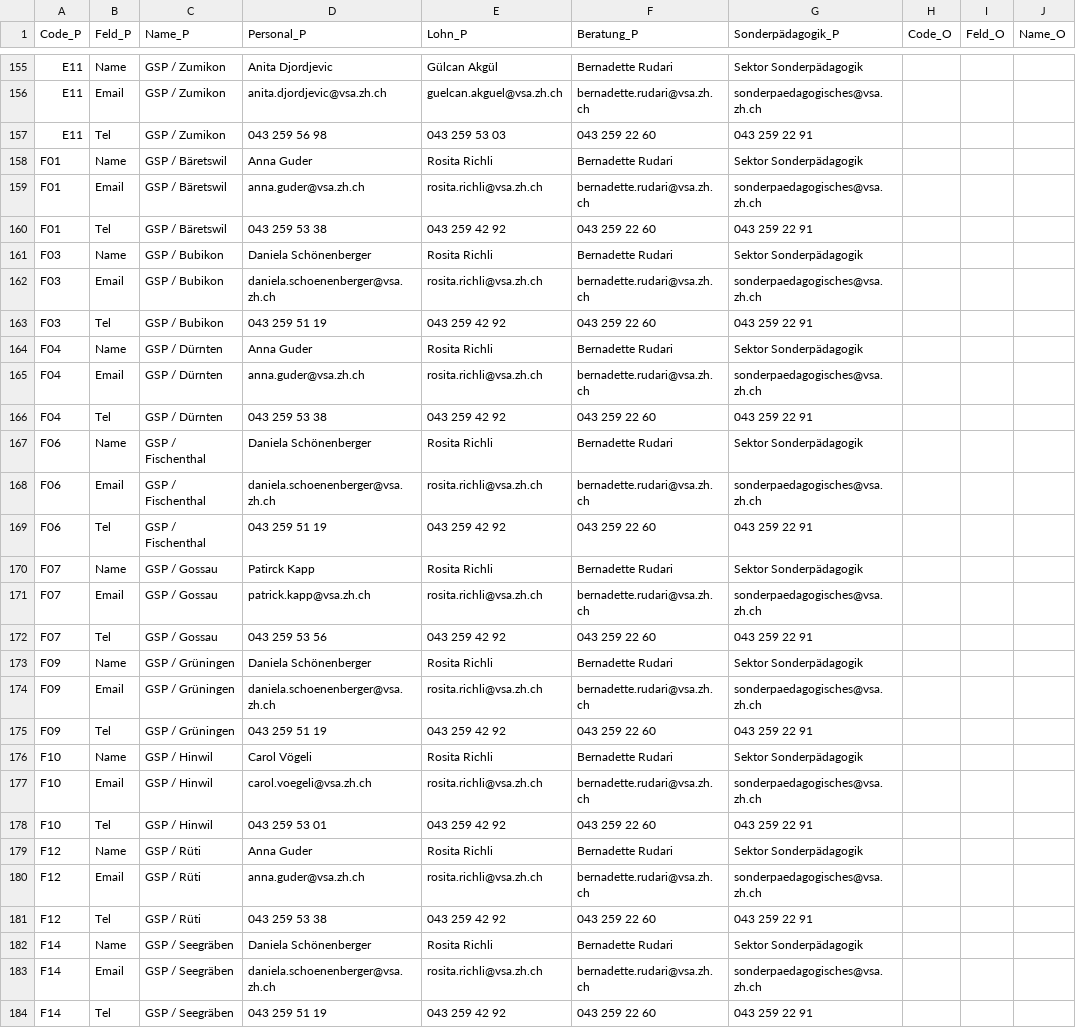
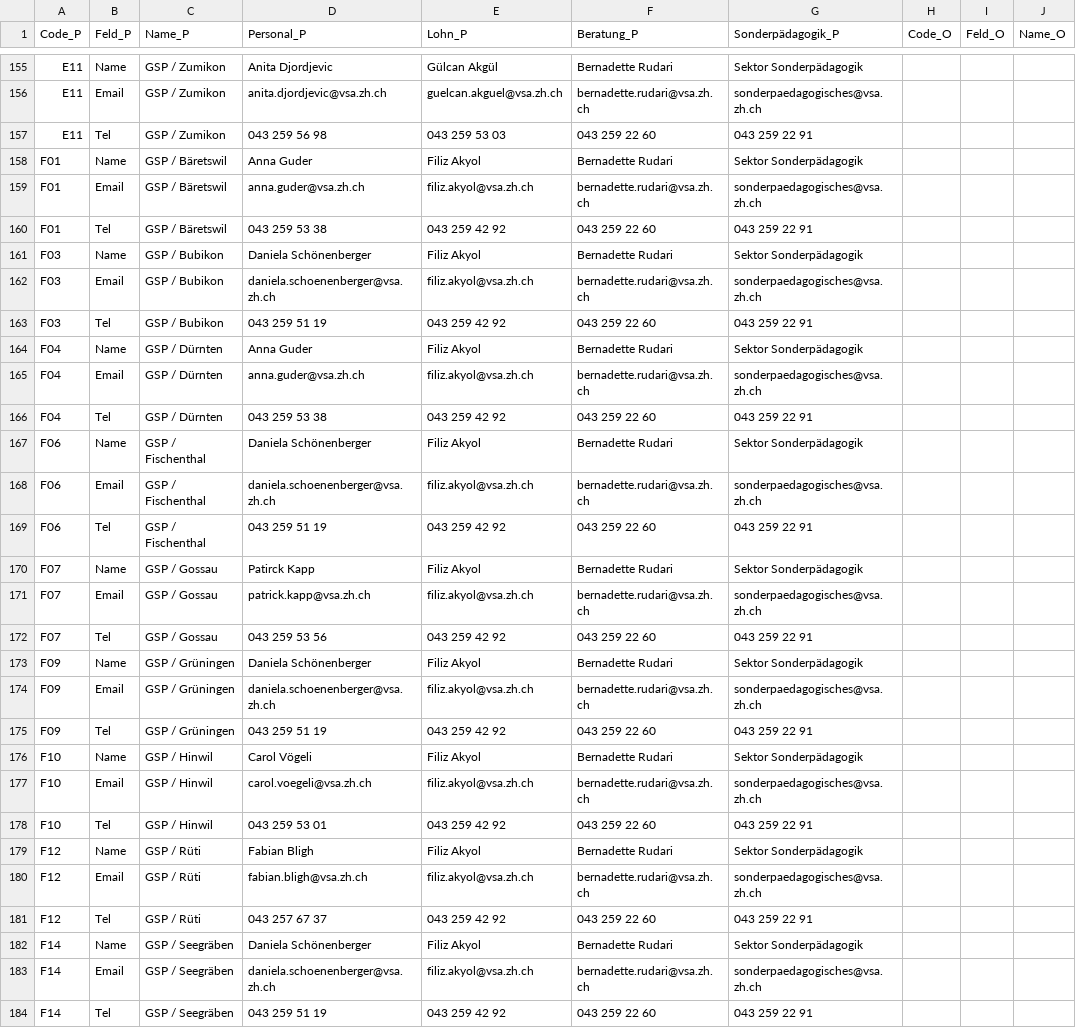
Before and after one commit to statistikZH/Visualisierung_VSAKarte, a CSV file: Data/VSA_Kantonskarte.csv, drawn as a sheet; only a part is shown, gaps mark what is left out; the diff covers the shown part only; the diff names each change by its address in the sheet, - before the commit and + after, or states it on an @@ line.

```diff
--- a/Data/VSA_Kantonskarte.csv
+++ b/Data/VSA_Kantonskarte.csv
-E158 (Lohn_P): Rosita Richli
+E158 (Lohn_P): Filiz Akyol
-E159 (Lohn_P): rosita.richli@vsa.zh.ch
+E159 (Lohn_P): filiz.akyol@vsa.zh.ch
-E161 (Lohn_P): Rosita Richli
+E161 (Lohn_P): Filiz Akyol
-E162 (Lohn_P): rosita.richli@vsa.zh.ch
+E162 (Lohn_P): filiz.akyol@vsa.zh.ch
-E164 (Lohn_P): Rosita Richli
+E164 (Lohn_P): Filiz Akyol
-E165 (Lohn_P): rosita.richli@vsa.zh.ch
+E165 (Lohn_P): filiz.akyol@vsa.zh.ch
-E167 (Lohn_P): Rosita Richli
+E167 (Lohn_P): Filiz Akyol
-E168 (Lohn_P): rosita.richli@vsa.zh.ch
+E168 (Lohn_P): filiz.akyol@vsa.zh.ch
-E170 (Lohn_P): Rosita Richli
+E170 (Lohn_P): Filiz Akyol
-E171 (Lohn_P): rosita.richli@vsa.zh.ch
+E171 (Lohn_P): filiz.akyol@vsa.zh.ch
-E173 (Lohn_P): Rosita Richli
+E173 (Lohn_P): Filiz Akyol
-E174 (Lohn_P): rosita.richli@vsa.zh.ch
+E174 (Lohn_P): filiz.akyol@vsa.zh.ch
-E176 (Lohn_P): Rosita Richli
+E176 (Lohn_P): Filiz Akyol
-E177 (Lohn_P): rosita.richli@vsa.zh.ch
+E177 (Lohn_P): filiz.akyol@vsa.zh.ch
-D179 (Personal_P): Anna Guder
+D179 (Personal_P): Fabian Bligh
-E179 (Lohn_P): Rosita Richli
+E179 (Lohn_P): Filiz Akyol
-D180 (Personal_P): anna.guder@vsa.zh.ch
+D180 (Personal_P): fabian.bligh@vsa.zh.ch
-E180 (Lohn_P): rosita.richli@vsa.zh.ch
+E180 (Lohn_P): filiz.akyol@vsa.zh.ch
-D181 (Personal_P): 043 259 53 38
+D181 (Personal_P): 043 257 67 37
-E182 (Lohn_P): Rosita Richli
+E182 (Lohn_P): Filiz Akyol
-E183 (Lohn_P): rosita.richli@vsa.zh.ch
+E183 (Lohn_P): filiz.akyol@vsa.zh.ch
```
Also changed, not shown: 40 edited cells elsewhere in this file.
